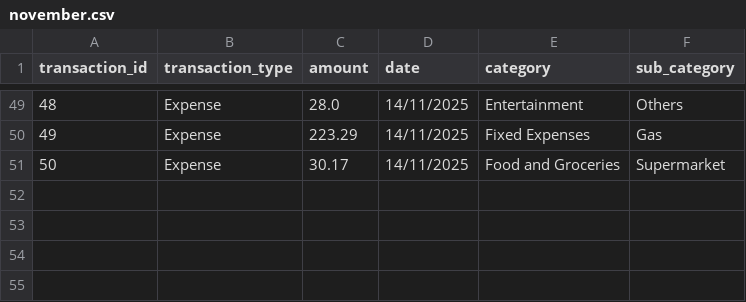
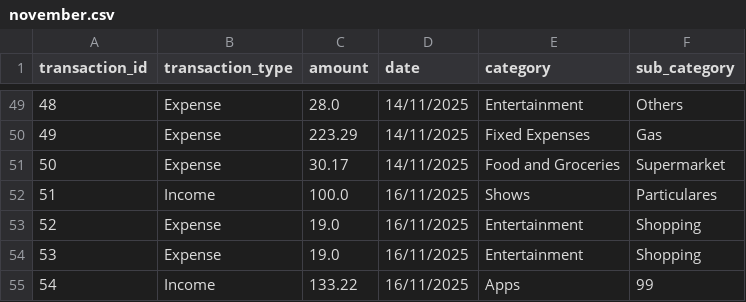
Before and after one commit to TalesAraujoo/Balance_App, a CSV file: balance_app_v2/november.csv, drawn as a sheet; only a part is shown, gaps mark what is left out.

Commit message:
Add files via upload

```diff
--- a/balance_app_v2/november.csv
+++ b/balance_app_v2/november.csv
@@ -51 +51,5 @@ transaction_id,transaction_type,amount,date,category,sub_category
 50,Expense,30.17,14/11/2025,Food and Groceries,Supermarket
+51,Income,100.0,16/11/2025,Shows,Particulares
+52,Expense,19.0,16/11/2025,Entertainment,Shopping
+53,Expense,19.0,16/11/2025,Entertainment,Shopping
+54,Income,133.22,16/11/2025,Apps,99
```
